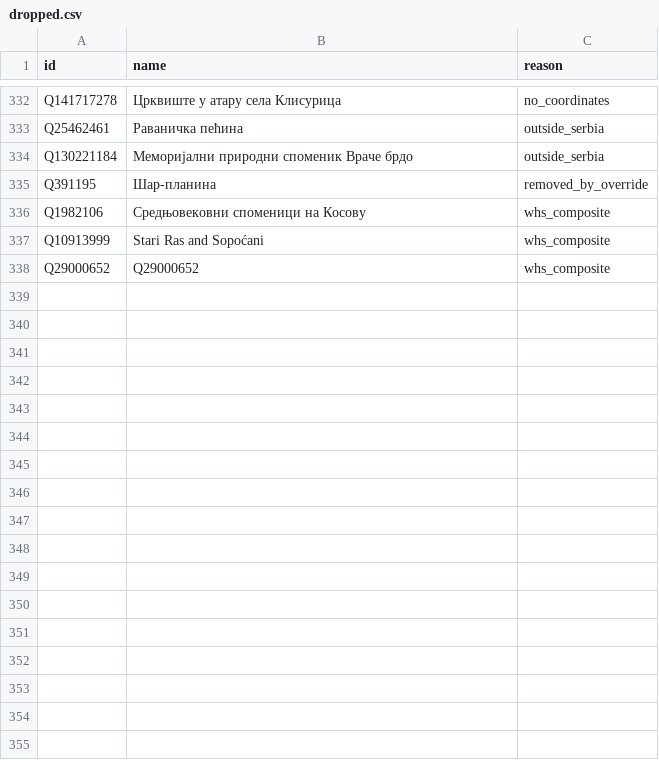
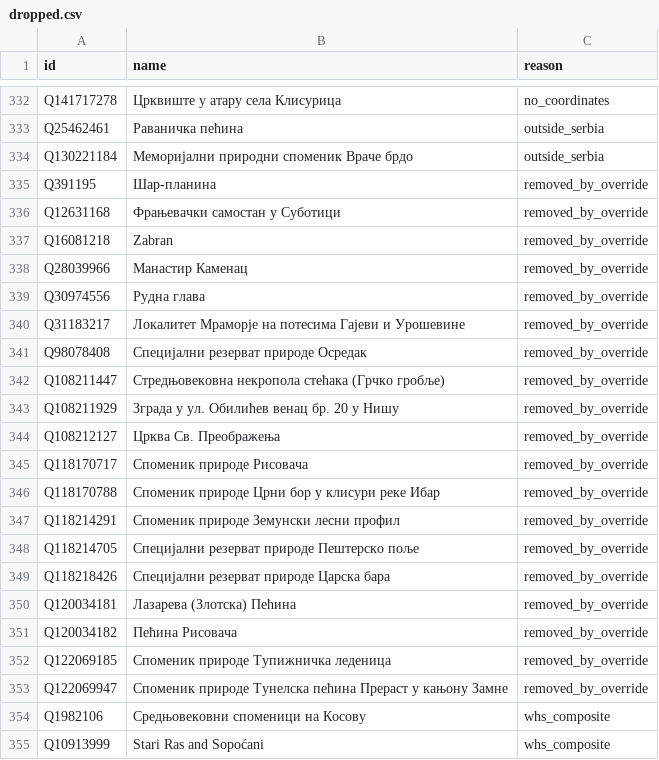
Before and after one commit to buka-buka-glasnost/serbia-explored, a CSV file: data/reports/dropped.csv, drawn as a sheet; only a part is shown, gaps mark what is left out; the shorter side is filled out with more unchanged rows.

```diff
--- a/data/reports/dropped.csv
+++ b/data/reports/dropped.csv
@@ -335,2 +335,20 @@ Q130221184,Меморијални природни споменик Враче
 Q391195,Шар-планина,removed_by_override
+Q12631168,Фрањевачки самостан у Суботици,removed_by_override
+Q16081218,Zabran,removed_by_override
+Q28039966,Манастир Каменац,removed_by_override
+Q30974556,Рудна глава,removed_by_override
+Q31183217,Локалитет Мраморје на потесима Гајеви и Урошевине,removed_by_override
+Q98078408,Специјални резерват природе Осредак,removed_by_override
+Q108211447,Стредњовековна некропола стећака (Грчко гробље),removed_by_override
+Q108211929,Зграда у ул. Обилићев венац бр. 20 у Нишу,removed_by_override
+Q108212127,Црква Св. Преображења,removed_by_override
+Q118170717,Споменик природе Рисовача,removed_by_override
+Q118170788,Споменик природе Црни бор у клисури реке Ибар,removed_by_override
+Q118214291,Споменик природе Земунски лесни профил,removed_by_override
+Q118214705,Специјални резерват природе Пештерско поље,removed_by_override
+Q118218426,Специјални резерват природе Царска бара,removed_by_override
+Q120034181,Лазарева (Злотска) Пећина,removed_by_override
+Q120034182,Пећина Рисовача,removed_by_override
+Q122069185,Споменик природе Тупижничка леденица,removed_by_override
+Q122069947,Споменик природе Тунелска пећина Прераст у кањону Замне,removed_by_override
 Q1982106,Средњовековни споменици на Косову,whs_composite
```
Also changed, not shown: 2 other files.
